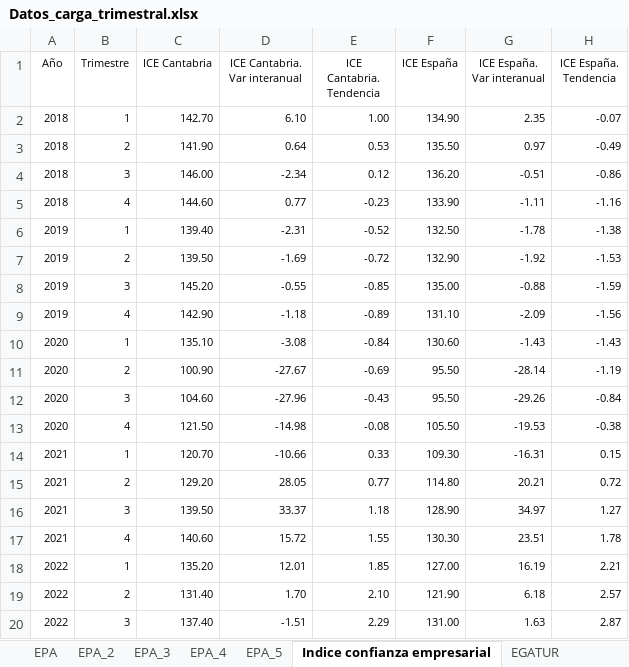
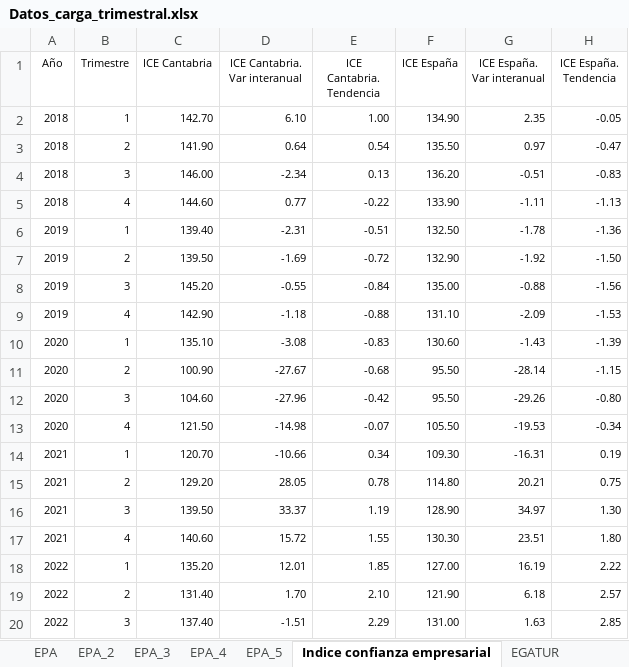
Before and after one commit to icane/economic-indicators, an Excel workbook: etl/data/input/Datos_carga_trimestral.xlsx, sheet Indice confianza empresarial, drawn as a sheet; only a part is shown; values as stored, in another font and other column widths than the file's, no borders; the diff covers the shown part only; the diff names each change by its address in the sheet, - before the commit and + after, or states it on an @@ line.

Commit message:
Actualiza datos según tarea redmine #67339

```diff
--- a/etl/data/input/Datos_carga_trimestral.xlsx (sheet Indice confianza empresarial)
+++ b/etl/data/input/Datos_carga_trimestral.xlsx (sheet Indice confianza empresarial)
-H2 (ICE España. Tendencia): -0.07
+H2 (ICE España. Tendencia): -0.05
-E3 (ICE Cantabria. Tendencia): 0.53
+E3 (ICE Cantabria. Tendencia): 0.54
-H3 (ICE España. Tendencia): -0.49
+H3 (ICE España. Tendencia): -0.47
-E4 (ICE Cantabria. Tendencia): 0.12
+E4 (ICE Cantabria. Tendencia): 0.13
-H4 (ICE España. Tendencia): -0.86
+H4 (ICE España. Tendencia): -0.83
-E5 (ICE Cantabria. Tendencia): -0.23
+E5 (ICE Cantabria. Tendencia): -0.22
-H5 (ICE España. Tendencia): -1.16
+H5 (ICE España. Tendencia): -1.13
-E6 (ICE Cantabria. Tendencia): -0.52
+E6 (ICE Cantabria. Tendencia): -0.51
-H6 (ICE España. Tendencia): -1.38
+H6 (ICE España. Tendencia): -1.36
-H7 (ICE España. Tendencia): -1.53
+H7 (ICE España. Tendencia): -1.50
-E8 (ICE Cantabria. Tendencia): -0.85
+E8 (ICE Cantabria. Tendencia): -0.84
-H8 (ICE España. Tendencia): -1.59
+H8 (ICE España. Tendencia): -1.56
-E9 (ICE Cantabria. Tendencia): -0.89
+E9 (ICE Cantabria. Tendencia): -0.88
-H9 (ICE España. Tendencia): -1.56
+H9 (ICE España. Tendencia): -1.53
-E10 (ICE Cantabria. Tendencia): -0.84
+E10 (ICE Cantabria. Tendencia): -0.83
-H10 (ICE España. Tendencia): -1.43
+H10 (ICE España. Tendencia): -1.39
-E11 (ICE Cantabria. Tendencia): -0.69
+E11 (ICE Cantabria. Tendencia): -0.68
-H11 (ICE España. Tendencia): -1.19
+H11 (ICE España. Tendencia): -1.15
-E12 (ICE Cantabria. Tendencia): -0.43
+E12 (ICE Cantabria. Tendencia): -0.42
-H12 (ICE España. Tendencia): -0.84
+H12 (ICE España. Tendencia): -0.80
-E13 (ICE Cantabria. Tendencia): -0.08
+E13 (ICE Cantabria. Tendencia): -0.07
-H13 (ICE España. Tendencia): -0.38
+H13 (ICE España. Tendencia): -0.34
-E14 (ICE Cantabria. Tendencia): 0.33
+E14 (ICE Cantabria. Tendencia): 0.34
-H14 (ICE España. Tendencia): 0.15
+H14 (ICE España. Tendencia): 0.19
-E15 (ICE Cantabria. Tendencia): 0.77
+E15 (ICE Cantabria. Tendencia): 0.78
-H15 (ICE España. Tendencia): 0.72
+H15 (ICE España. Tendencia): 0.75
-E16 (ICE Cantabria. Tendencia): 1.18
+E16 (ICE Cantabria. Tendencia): 1.19
-H16 (ICE España. Tendencia): 1.27
+H16 (ICE España. Tendencia): 1.30
-H17 (ICE España. Tendencia): 1.78
+H17 (ICE España. Tendencia): 1.80
-H18 (ICE España. Tendencia): 2.21
+H18 (ICE España. Tendencia): 2.22
-H20 (ICE España. Tendencia): 2.87
+H20 (ICE España. Tendencia): 2.85
```
Also changed, not shown: 1 added row and 24 edited cells elsewhere in this sheet, formulas that keep their value, etl/data/input/Datos_carga_mensual.xlsx, 20 other files.
